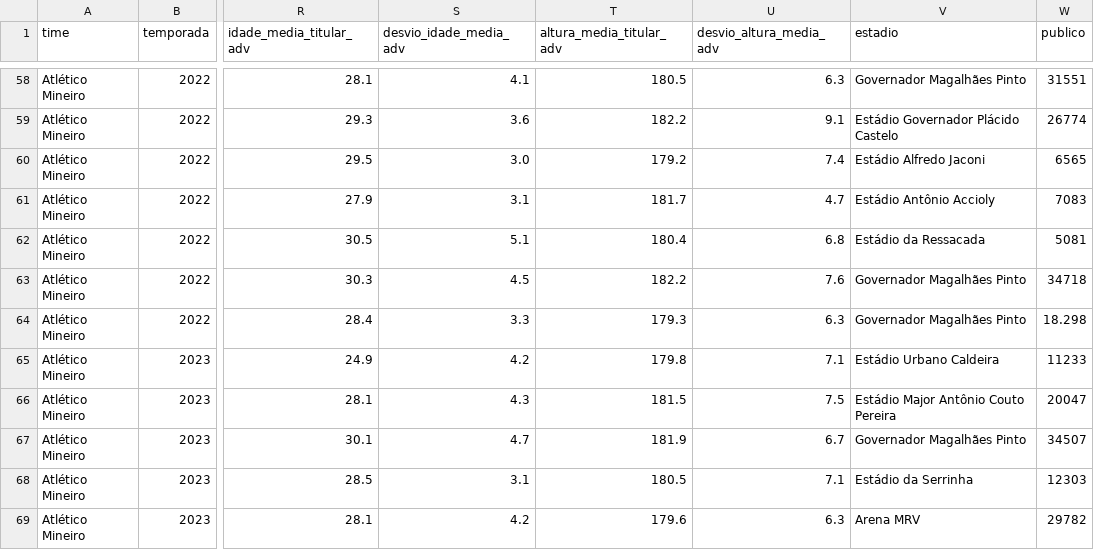
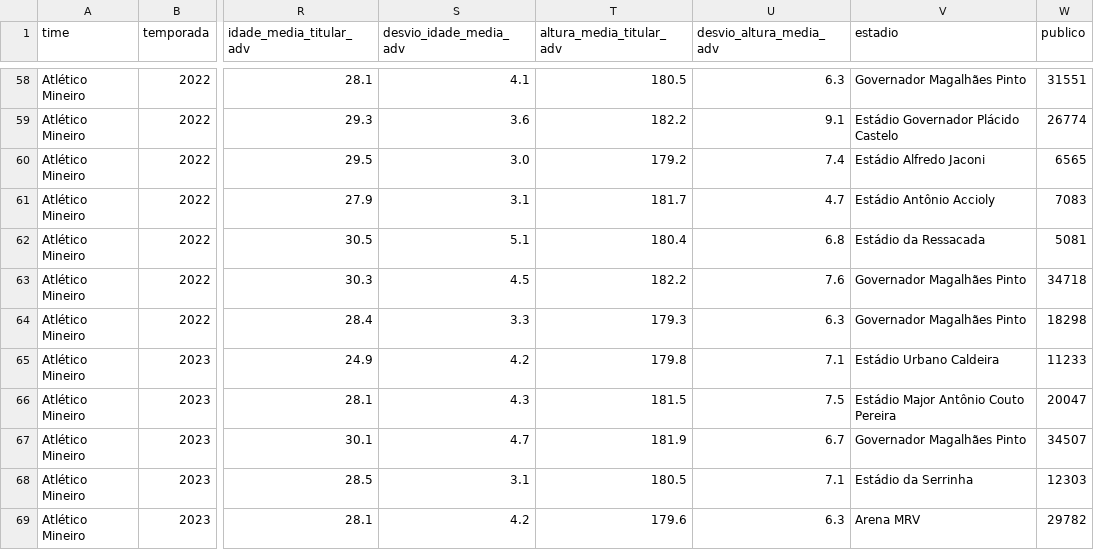
Before and after one commit to AlvesLuan/tcc_scraper_sofascore, a CSV file: data/exports/z4-atletico-base_detalhada_geral_publico.csv, drawn as a sheet; only a part is shown, gaps mark what is left out; the diff names each change by its address in the sheet, - before the commit and + after, or states it on an @@ line.

```diff
--- a/data/exports/z4-atletico-base_detalhada_geral_publico.csv
+++ b/data/exports/z4-atletico-base_detalhada_geral_publico.csv
-W64 (publico): 18.298
+W64 (publico): 18298
```
Also changed, not shown: data/exports/times-concluidos/atletico-base_detalhada_geral_publico.csv, data/exports/times-concluidos/por ano/2022-todos-base_detalhada_geral_publico.csv, 4 other files.
